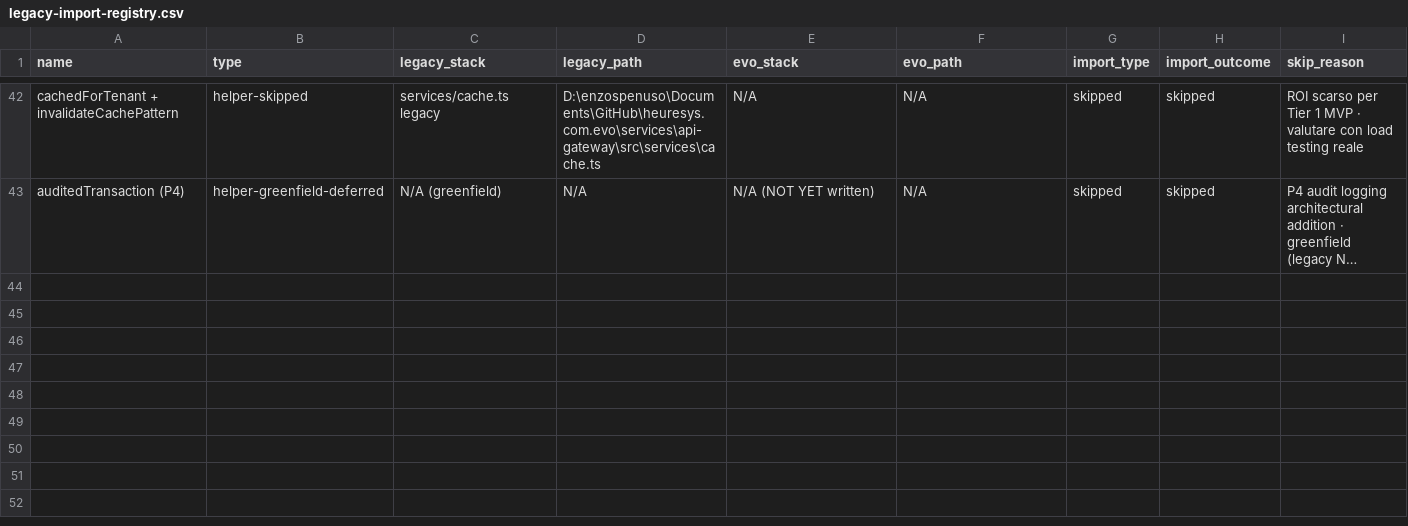
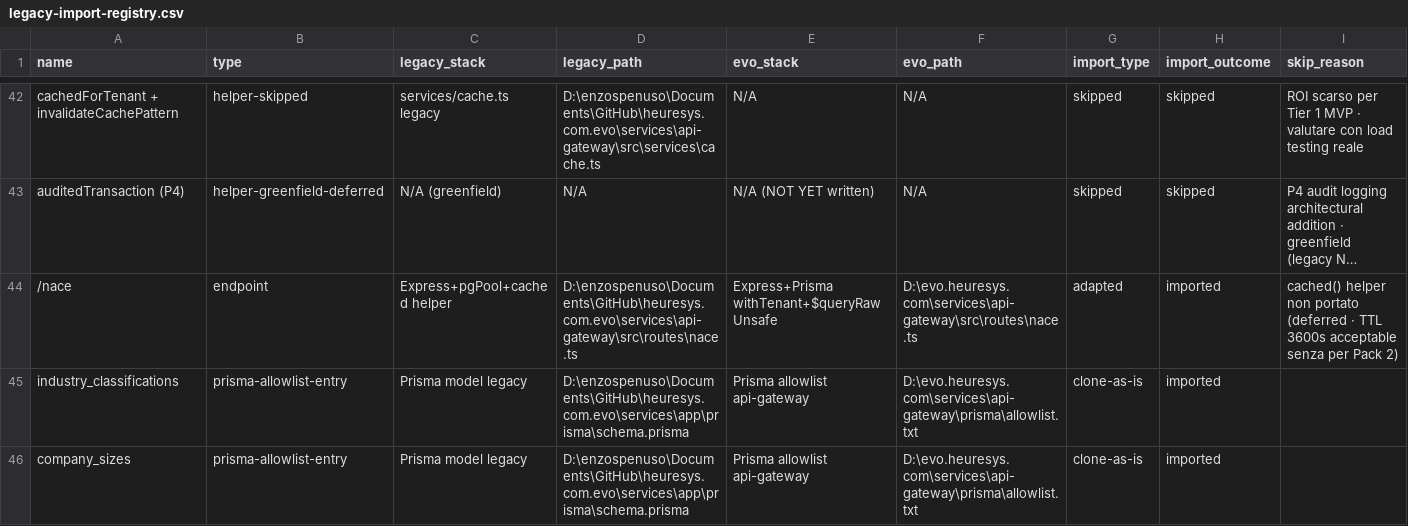
Before and after one commit to heuresys/heuresys-evo, a CSV file: .handoff/legacy-import-registry.csv, drawn as a sheet; only a part is shown, gaps mark what is left out; long unchanged cells end in …; rows hold the shown columns only; the diff names each change by its address in the sheet, - before the commit and + after, or states it on an @@ line.

Commit message:
feat(api-gateway): port legacy /nace · Pack 2.1
5 handler nace.ts (182 LOC legacy → 198 LOC evo):
- GET /nace/sections (level 1 NACE sections)
- GET /nace/divisions[?section=X] (level 2)
- GET /nace/groups[?division=X] (level 3)
- GET /nace/size-classes (company_sizes brackets)
- GET /nace/hierarchy (full tree)

Pattern: requireAuth + resolveTenant + withTenant + $queryRawUnsafe (replica /esco).
RBP gating: ESCO_KG.view fallback EMPLOYEES.view.

Allowlist Prisma 16→18 (+industry_classifications +company_sizes).
13 test verdi (5 describe block).
Suite api-gateway: 218/218 verde (era 205).
Typecheck workspace: 5/5 clean.

Skip: cached() helper deferred (stesso Pack 1c · ROI senza load test).

Registry: Test Stage · removability no-impact.

```diff
--- a/.handoff/legacy-import-registry.csv
+++ b/.handoff/legacy-import-registry.csv
+row 44: /nace | endpoint | Express+pgPool+cached helper | D:\enzospenuso\Documents\GitHub\heuresys.com.evo\services\api-gateway\src\routes\nace.ts | Express+Prisma withTenant+$queryRawUnsafe | D:\evo.heuresys.com\services\api-gateway\src\routes\nace.ts | adapted | imported | cached() helper non portato (deferred · TTL 3600s acceptable senza per Pack 2)
+row 45: industry_classifications | prisma-allowlist-entry | Prisma model legacy | D:\enzospenuso\Documents\GitHub\heuresys.com.evo\services\app\prisma\schema.prisma | Prisma allowlist api-gateway | D:\evo.heuresys.com\services\api-gateway\prisma\allowlist.txt | clone-as-is | imported
+row 46: company_sizes | prisma-allowlist-entry | Prisma model legacy | D:\enzospenuso\Documents\GitHub\heuresys.com.evo\services\app\prisma\schema.prisma | Prisma allowlist api-gateway | D:\evo.heuresys.com\services\api-gateway\prisma\allowlist.txt | clone-as-is | imported
```
Also changed, not shown: 6 other files.
